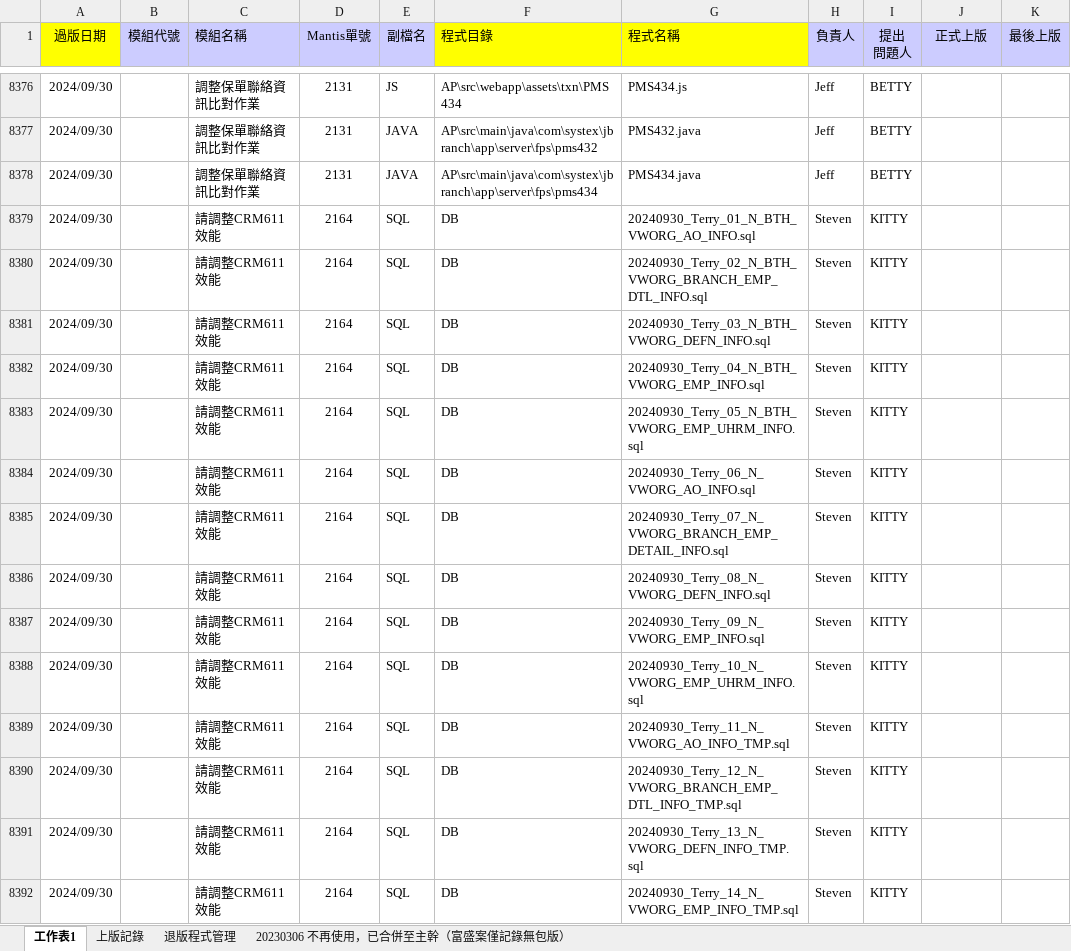
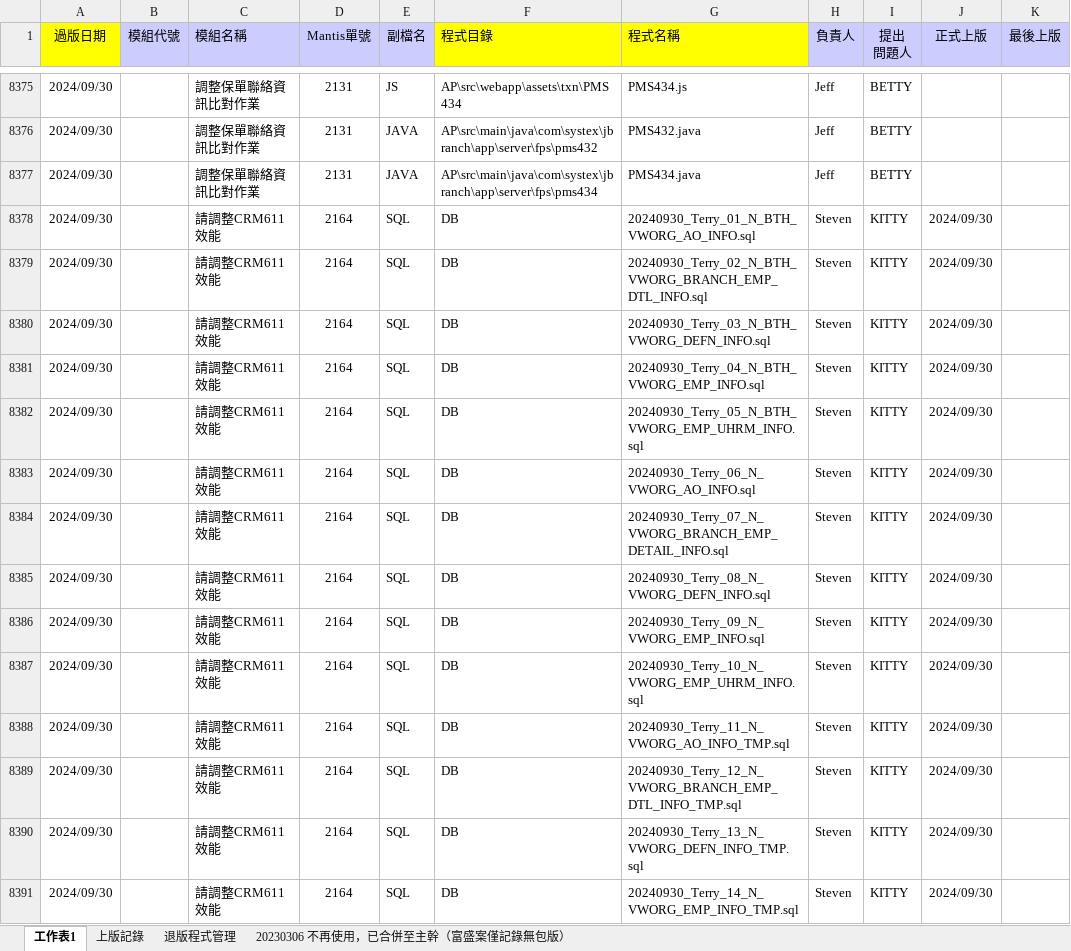
Before and after one commit to chengyuje/FUBON, an Excel workbook: 04_正式環境過版清單.xlsx, sheet 工作表1, drawn as a sheet; only a part is shown, gaps mark what is left out; values as stored, in another font and other column widths than the file's, no borders; conditional formats not drawn; addresses are those after the commit; the diff covers the shown part only; the diff names each change by its address in the sheet, - before the commit and + after, or states it on an @@ line.

Commit message:
20241008

```diff
--- a/04_正式環境過版清單.xlsx (sheet 工作表1)
+++ b/04_正式環境過版清單.xlsx (sheet 工作表1)
-J8378:J8391 (正式上版): (empty)
+J8378:J8391 (正式上版): 2024/09/30
```
Also changed, not shown: 58 added rows, 2 removed rows and 228 edited cells elsewhere in this sheet, sheet 上版記錄, sheet 退版程式管理.
